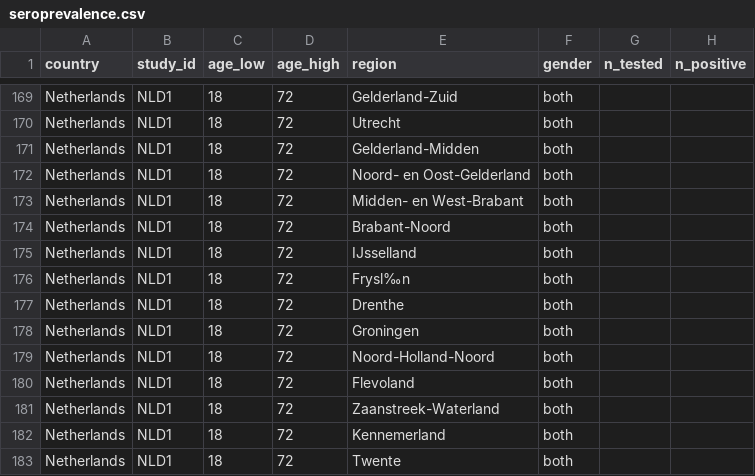
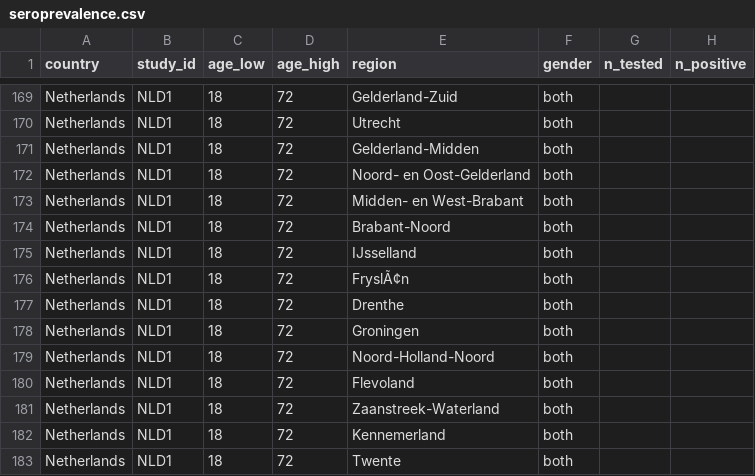
Before and after one commit to mrc-ide/reestimate_covidIFR_analysis, a CSV file: data/raw/seroprevalence.csv, drawn as a sheet; only a part is shown, gaps mark what is left out; the diff names each change by its address in the sheet, - before the commit and + after, or states it on an @@ line.

```diff
--- a/data/raw/seroprevalence.csv
+++ b/data/raw/seroprevalence.csv
-E176 (region): Frysl‰n
+E176 (region): FryslÃ¢n
```
Also changed, not shown: 1 other file.
